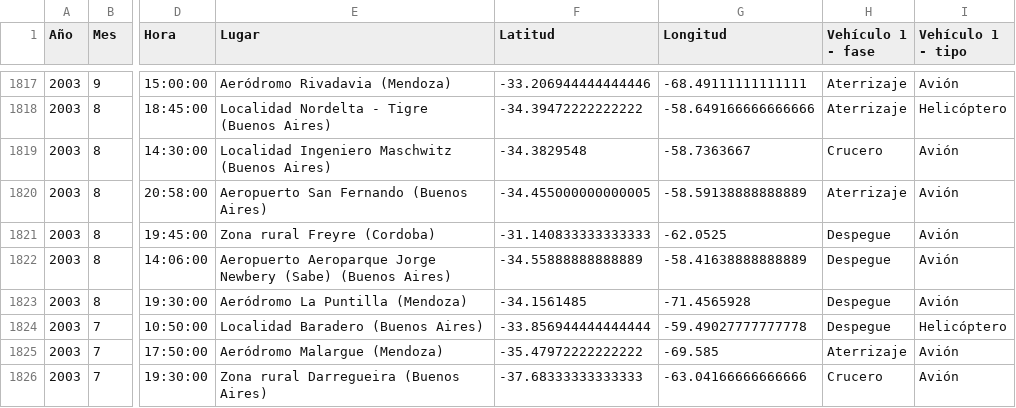
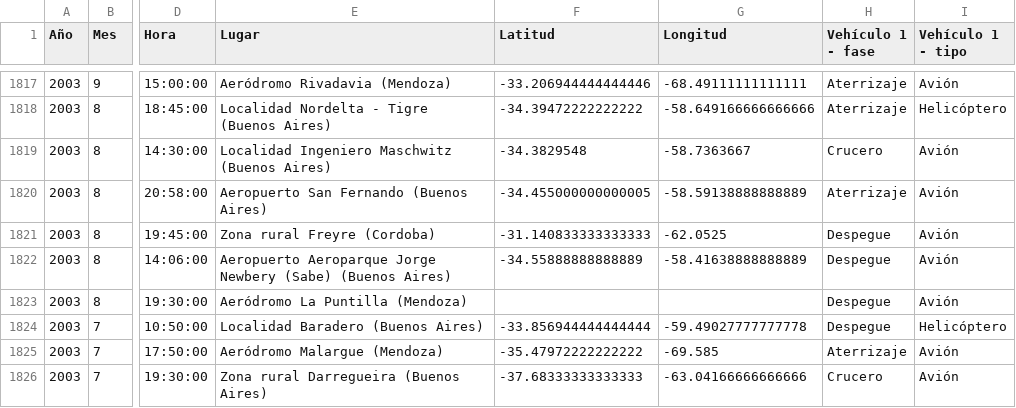
Before and after one commit to MAXIFERNANDEZZ/Accidentes-Aeron-uticos-Argentina, a CSV file: Archivos/expedientes_aeronauticos_limpio.csv, drawn as a sheet; only a part is shown, gaps mark what is left out; the diff covers the shown part only; the diff names each change by its address in the sheet, - before the commit and + after, or states it on an @@ line.

Commit message:
Actualización del CSV limpio tras ETL y EDA

```diff
--- a/Archivos/expedientes_aeronauticos_limpio.csv
+++ b/Archivos/expedientes_aeronauticos_limpio.csv
-F1823 (Latitud): -34.1561485
+F1823 (Latitud): (empty)
-G1823 (Longitud): -71.4565928
+G1823 (Longitud): (empty)
```
Also changed, not shown: 1 added row, 1 removed row and 22 edited cells elsewhere in this file.
